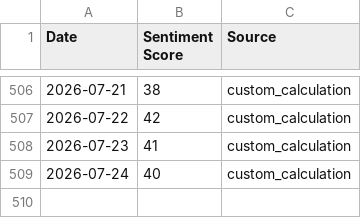
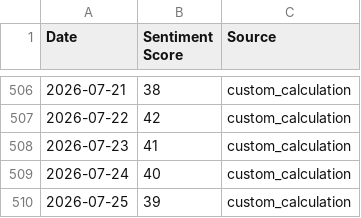
Before and after one commit to tubaltheodros/btc-fear-greed-index, a CSV file: sentiment_scores.csv, drawn as a sheet; only a part is shown, gaps mark what is left out.

```diff
--- a/sentiment_scores.csv
+++ b/sentiment_scores.csv
@@ -509 +509,2 @@ Date,Sentiment Score,Source
 2026-07-24,40,custom_calculation
+2026-07-25,39,custom_calculation
```
Also changed, not shown: 3 other files.
